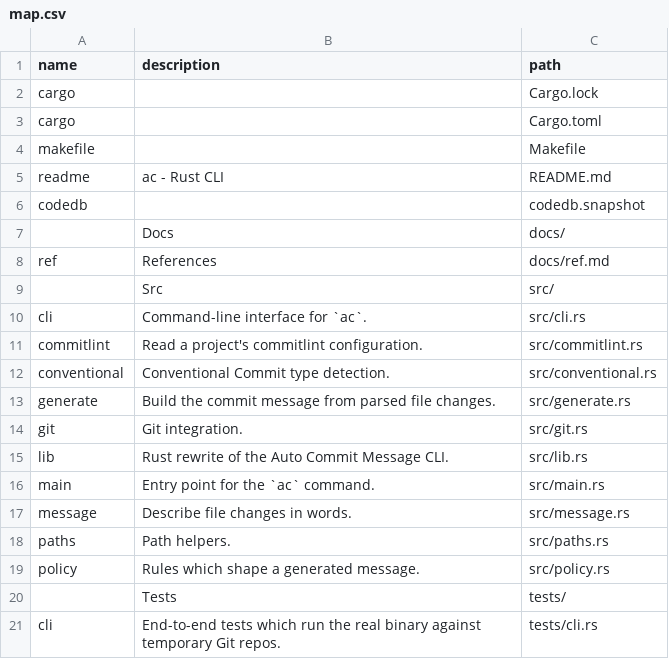
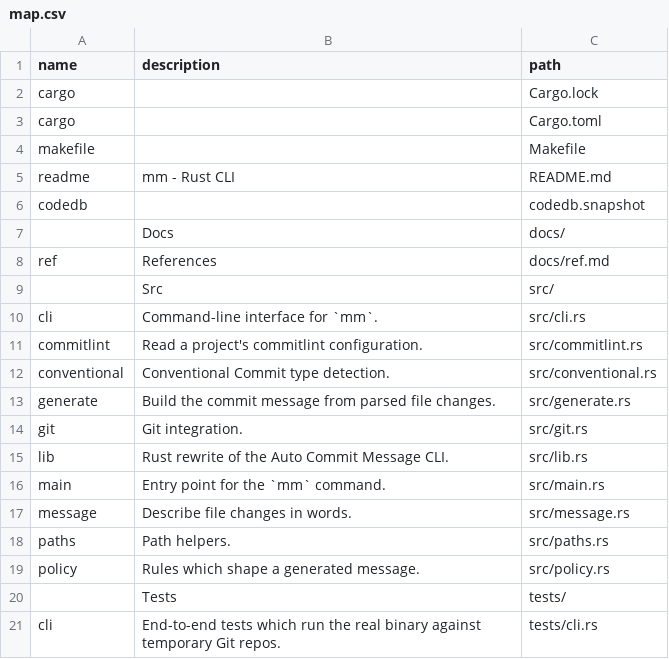
Before and after one commit to loclv/mm, a CSV file: map.csv, drawn as a sheet.

Commit message:
feat: change name - ac -> mm

```diff
--- a/map.csv
+++ b/map.csv
@@ -4,3 +4,3 @@ cargo,,Cargo.toml
 makefile,,Makefile
-readme,ac - Rust CLI,README.md
+readme,mm - Rust CLI,README.md
 codedb,,codedb.snapshot
@@ -9,3 +9,3 @@ ref,References,docs/ref.md
 ,Src,src/
-cli,Command-line interface for `ac`.,src/cli.rs
+cli,Command-line interface for `mm`.,src/cli.rs
 commitlint,Read a project's commitlint configuration.,src/commitlint.rs
@@ -15,3 +15,3 @@ git,Git integration.,src/git.rs
 lib,Rust rewrite of the Auto Commit Message CLI.,src/lib.rs
-main,Entry point for the `ac` command.,src/main.rs
+main,Entry point for the `mm` command.,src/main.rs
 message,Describe file changes in words.,src/message.rs
```
Also changed, not shown: 10 other files.
